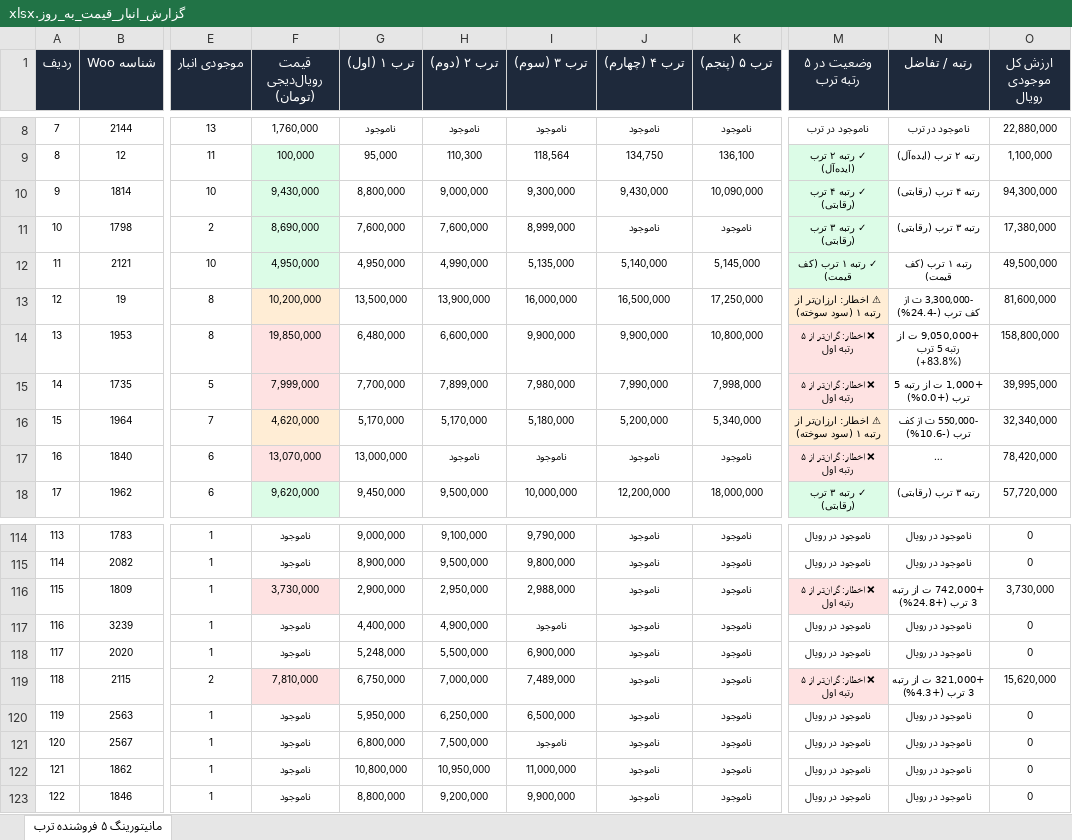
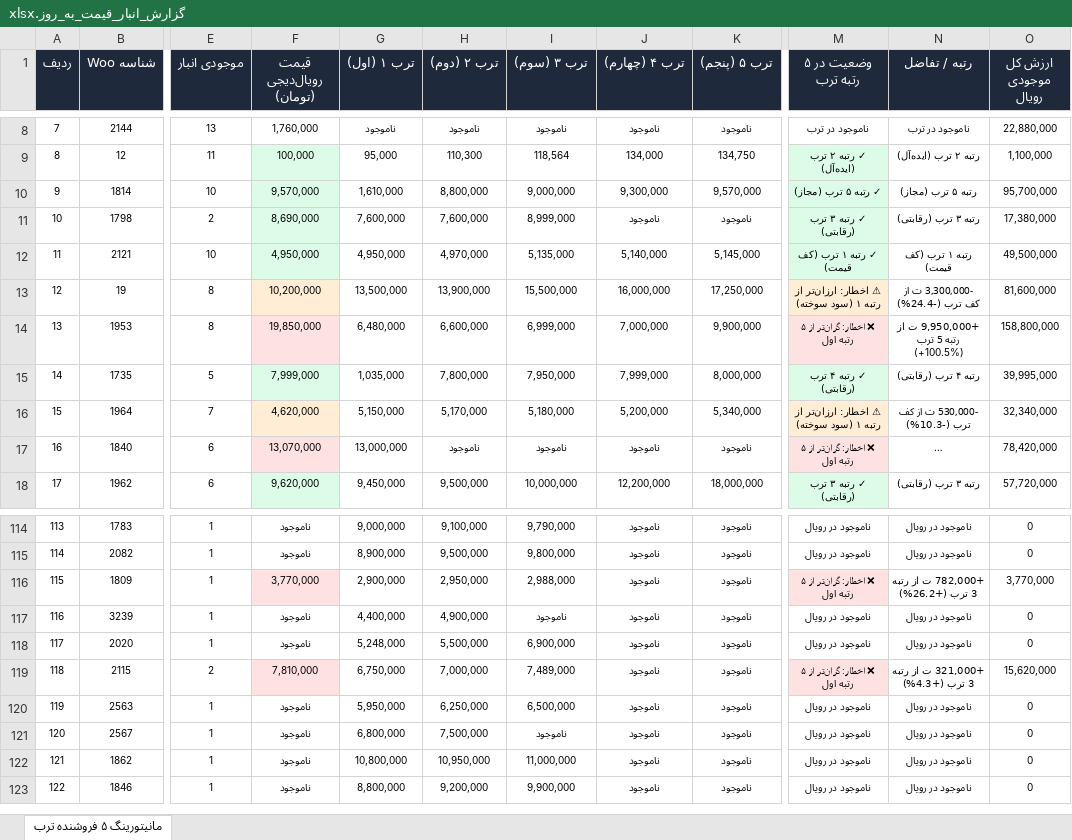
Before and after one commit to pouria-maleki/price-monitor, an Excel workbook: data/گزارش_انبار_قیمت_به_روز.xlsx, sheet مانیتورینگ ۵ فروشنده ترب, drawn as a sheet; only a part is shown, gaps mark what is left out; long unchanged cells end in …; values as stored, in another font and other column widths than the file's, no borders; the diff covers the shown part only; the diff names each change by its address in the sheet, - before the commit and + after, or states it on an @@ line.

```diff
--- a/data/گزارش_انبار_قیمت_به_روز.xlsx (sheet مانیتورینگ ۵ فروشنده ترب)
+++ b/data/گزارش_انبار_قیمت_به_روز.xlsx (sheet مانیتورینگ ۵ فروشنده ترب)
-J9 (ترب ۴ (چهارم)): 134,750
+J9 (ترب ۴ (چهارم)): 134,000
-K9 (ترب ۵ (پنجم)): 136,100
+K9 (ترب ۵ (پنجم)): 134,750
-F10 (قیمت رویال‌دیجی (تومان)): 9,430,000
+F10 (قیمت رویال‌دیجی (تومان)): 9,570,000
-G10 (ترب ۱ (اول)): 8,800,000
+G10 (ترب ۱ (اول)): 1,610,000
-H10 (ترب ۲ (دوم)): 9,000,000
+H10 (ترب ۲ (دوم)): 8,800,000
-I10 (ترب ۳ (سوم)): 9,300,000
+I10 (ترب ۳ (سوم)): 9,000,000
-J10 (ترب ۴ (چهارم)): 9,430,000
+J10 (ترب ۴ (چهارم)): 9,300,000
-K10 (ترب ۵ (پنجم)): 10,090,000
+K10 (ترب ۵ (پنجم)): 9,570,000
-M10 (وضعیت در ۵ رتبه ترب): ✓ رتبه ۴ ترب (رقابتی)
+M10 (وضعیت در ۵ رتبه ترب): ✓ رتبه ۵ ترب (مجاز)
-N10 (رتبه / تفاضل): رتبه ۴ ترب (رقابتی)
+N10 (رتبه / تفاضل): رتبه ۵ ترب (مجاز)
-O10 (ارزش کل موجودی رویال): 94,300,000
+O10 (ارزش کل موجودی رویال): 95,700,000
-H12 (ترب ۲ (دوم)): 4,990,000
+H12 (ترب ۲ (دوم)): 4,970,000
-I13 (ترب ۳ (سوم)): 16,000,000
+I13 (ترب ۳ (سوم)): 15,500,000
-J13 (ترب ۴ (چهارم)): 16,500,000
+J13 (ترب ۴ (چهارم)): 16,000,000
-I14 (ترب ۳ (سوم)): 9,900,000
+I14 (ترب ۳ (سوم)): 6,999,000
-J14 (ترب ۴ (چهارم)): 9,900,000
+J14 (ترب ۴ (چهارم)): 7,000,000
-K14 (ترب ۵ (پنجم)): 10,800,000
+K14 (ترب ۵ (پنجم)): 9,900,000
-N14 (رتبه / تفاضل): +9,050,000 ت از رتبه 5 ترب (+83.8%)
+N14 (رتبه / تفاضل): +9,950,000 ت از رتبه 5 ترب (+100.5%)
-F15 fill: #FEE2E2
+F15 fill: #DCFCE7
-G15 (ترب ۱ (اول)): 7,700,000
+G15 (ترب ۱ (اول)): 1,035,000
-H15 (ترب ۲ (دوم)): 7,899,000
+H15 (ترب ۲ (دوم)): 7,800,000
-I15 (ترب ۳ (سوم)): 7,980,000
+I15 (ترب ۳ (سوم)): 7,950,000
-J15 (ترب ۴ (چهارم)): 7,990,000
+J15 (ترب ۴ (چهارم)): 7,999,000
-K15 (ترب ۵ (پنجم)): 7,998,000
+K15 (ترب ۵ (پنجم)): 8,000,000
-M15 (وضعیت در ۵ رتبه ترب): ❌ اخطار: گران‌تر از ۵ رتبه اول
+M15 (وضعیت در ۵ رتبه ترب): ✓ رتبه ۴ ترب (رقابتی)
-M15 fill: #FEE2E2
+M15 fill: #DCFCE7
-N15 (رتبه / تفاضل): +1,000 ت از رتبه 5 ترب (+0.0%)
+N15 (رتبه / تفاضل): رتبه ۴ ترب (رقابتی)
-G16 (ترب ۱ (اول)): 5,170,000
+G16 (ترب ۱ (اول)): 5,150,000
-N16 (رتبه / تفاضل): -550,000 ت از کف ترب (-10.6%)
+N16 (رتبه / تفاضل): -530,000 ت از کف ترب (-10.3%)
-F116 (قیمت رویال‌دیجی (تومان)): 3,730,000
+F116 (قیمت رویال‌دیجی (تومان)): 3,770,000
-N116 (رتبه / تفاضل): +742,000 ت از رتبه 3 ترب (+24.8%)
+N116 (رتبه / تفاضل): +782,000 ت از رتبه 3 ترب (+26.2%)
-O116 (ارزش کل موجودی رویال): 3,730,000
+O116 (ارزش کل موجودی رویال): 3,770,000
```
Also changed, not shown: 147 edited cells and cell formats elsewhere in this sheet, frontend/public/data/گزارش_انبار_قیمت_به_روز.xlsx, گزارش_انبار_قیمت_به_روز.xlsx, 4 other files.
